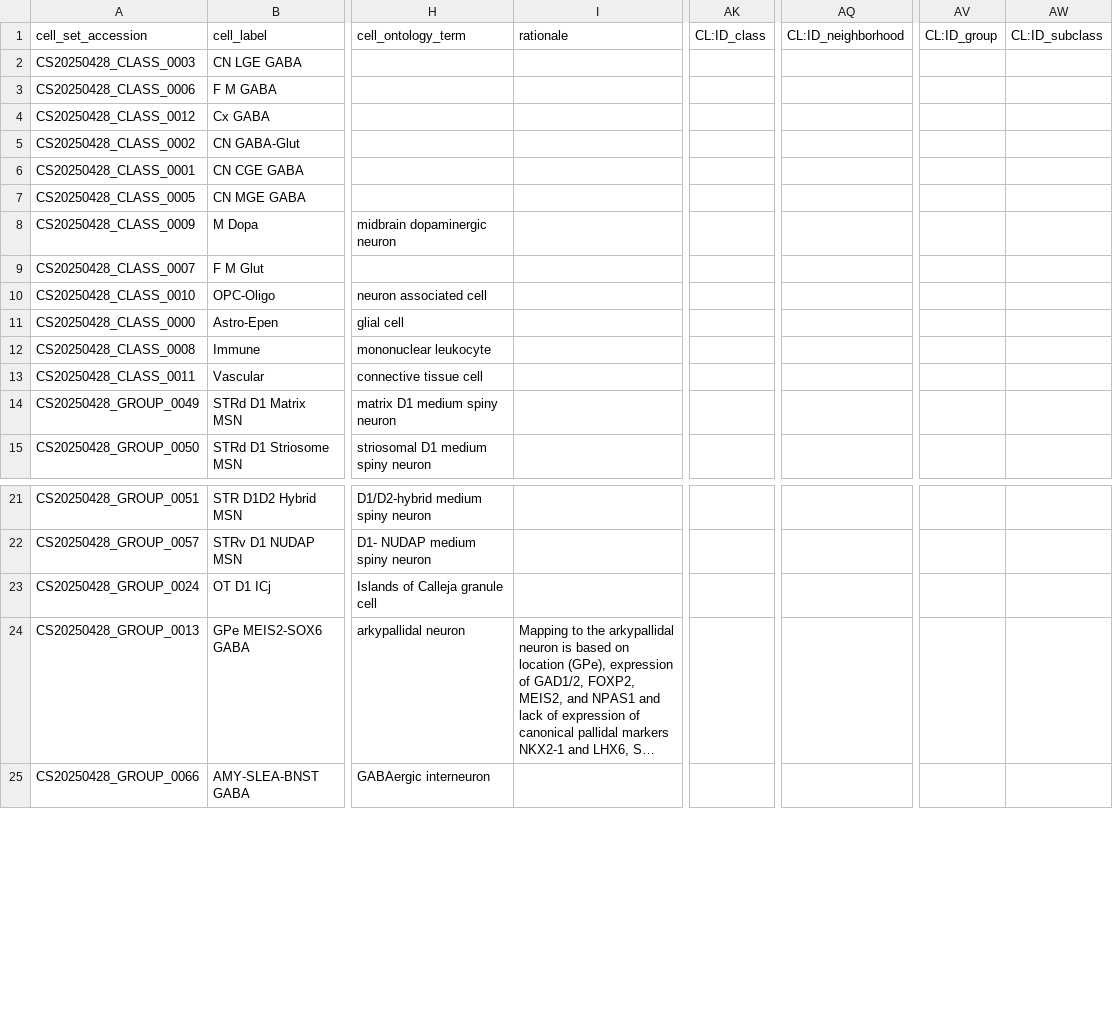
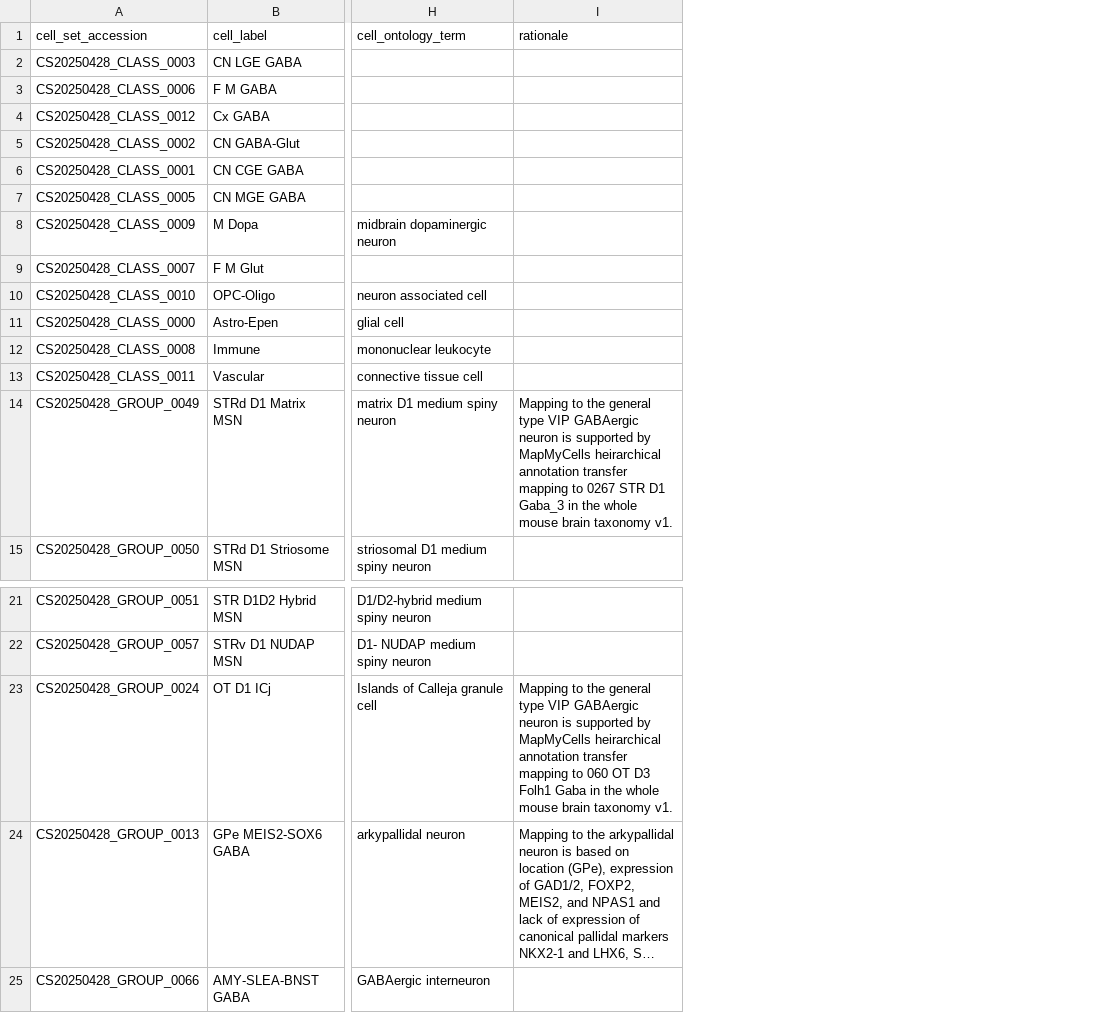
Before and after one commit to brain-bican/basal_ganglia_consensus_taxonomy, a TSV file: curation_tables/annotation.tsv, drawn as a sheet; only a part is shown, gaps mark what is left out; long unchanged cells end in …; the diff names each change by its address in the sheet, - before the commit and + after, or states it on an @@ line.

```diff
--- a/curation_tables/annotation.tsv
+++ b/curation_tables/annotation.tsv
-column AK (CL:ID_class), empty
-column AQ (CL:ID_neighborhood), empty
-column AV (CL:ID_group), empty
-column AW (CL:ID_subclass), empty
-I14 (rationale): (empty)
+I14 (rationale): Mapping to the general type VIP GABAergic neuron is supported by MapMyCells heirarchical annotation transfer mapping to 0267 STR D1 Gaba_3 in the whole mouse brain taxonomy v1.
-I23 (rationale): (empty)
+I23 (rationale): Mapping to the general type VIP GABAergic neuron is supported by MapMyCells heirarchical annotation transfer mapping to 060 OT D3 Folh1 Gaba in the whole mouse brain taxonomy v1.
```
Also changed, not shown: 2 other files.
